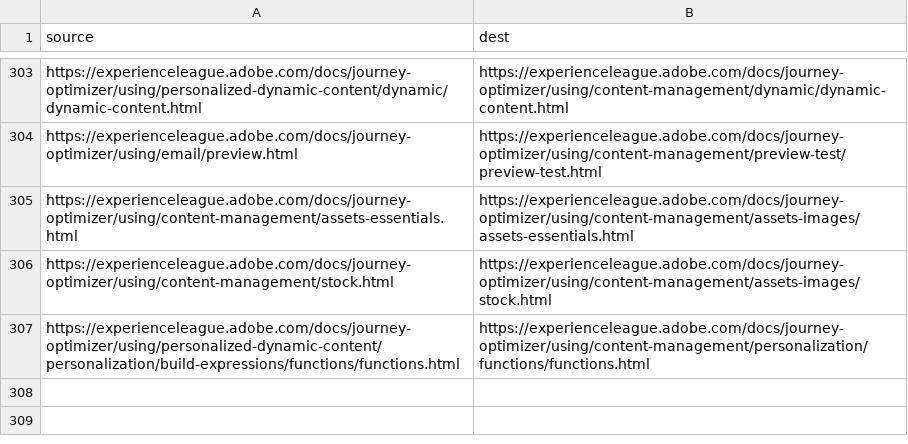
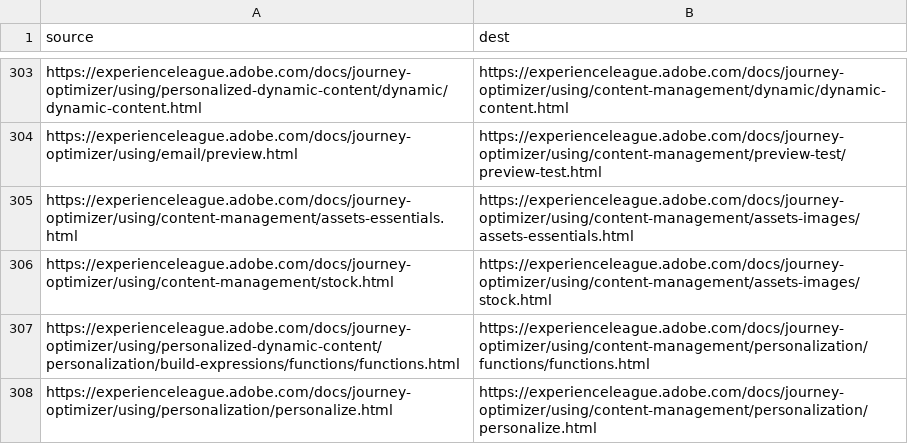
Before and after one commit to AdobeDocs/journey-optimizer.pt-BR, a CSV file: redirects.csv, drawn as a sheet; only a part is shown, gaps mark what is left out; the diff names each change by its address in the sheet, - before the commit and + after, or states it on an @@ line.

Commit message:
Sync non localizable files for core commit 21858a5bf344abae60a8aeb48f5a9a05c63ec231

```diff
--- a/redirects.csv
+++ b/redirects.csv
+row 308: https://experienceleague.adobe.com/docs/journey-optimizer/using/personalization/personalize.html | https://experienceleague.adobe.com/docs/journey-optimizer/using/content-management/personalization/personalize.html
```
